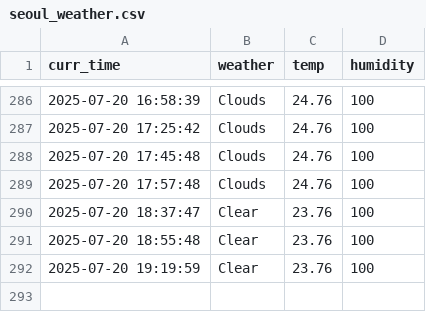
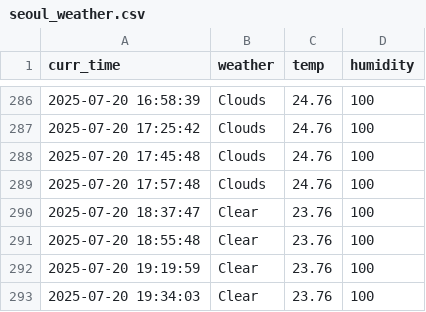
Before and after one commit to tmdals8184/seoul_weather_5_m, a CSV file: seoul_weather.csv, drawn as a sheet; only a part is shown, gaps mark what is left out.

```diff
--- a/seoul_weather.csv
+++ b/seoul_weather.csv
@@ -292 +292,2 @@ curr_time,weather,temp,humidity
 2025-07-20 19:19:59,Clear,23.76,100
+2025-07-20 19:34:03,Clear,23.76,100
```
